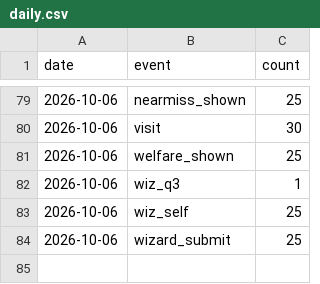
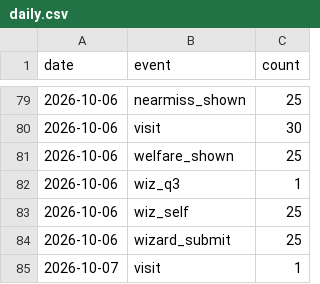
Before and after one commit to 5-Jihwan/aidpage, a CSV file: data/stats/daily.csv, drawn as a sheet; only a part is shown, gaps mark what is left out.

```diff
--- a/data/stats/daily.csv
+++ b/data/stats/daily.csv
@@ -84 +84,2 @@ date,event,count
 2026-10-06,wizard_submit,25
+2026-10-07,visit,1
```
Also changed, not shown: data/stats/visits.csv, 20 other files.
